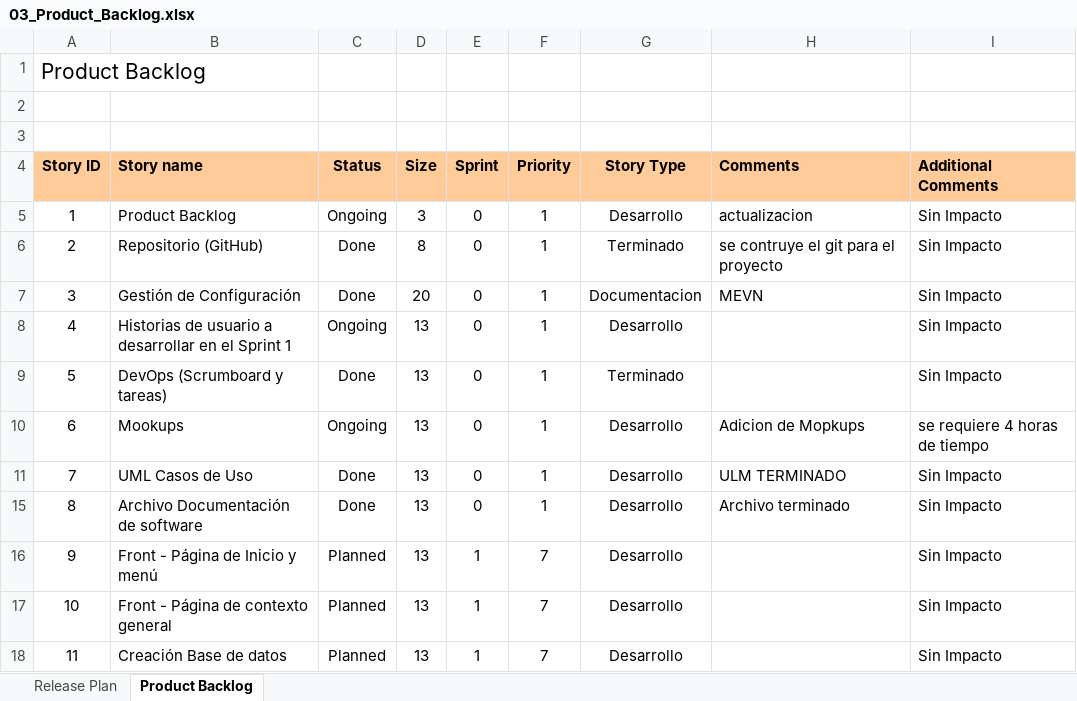
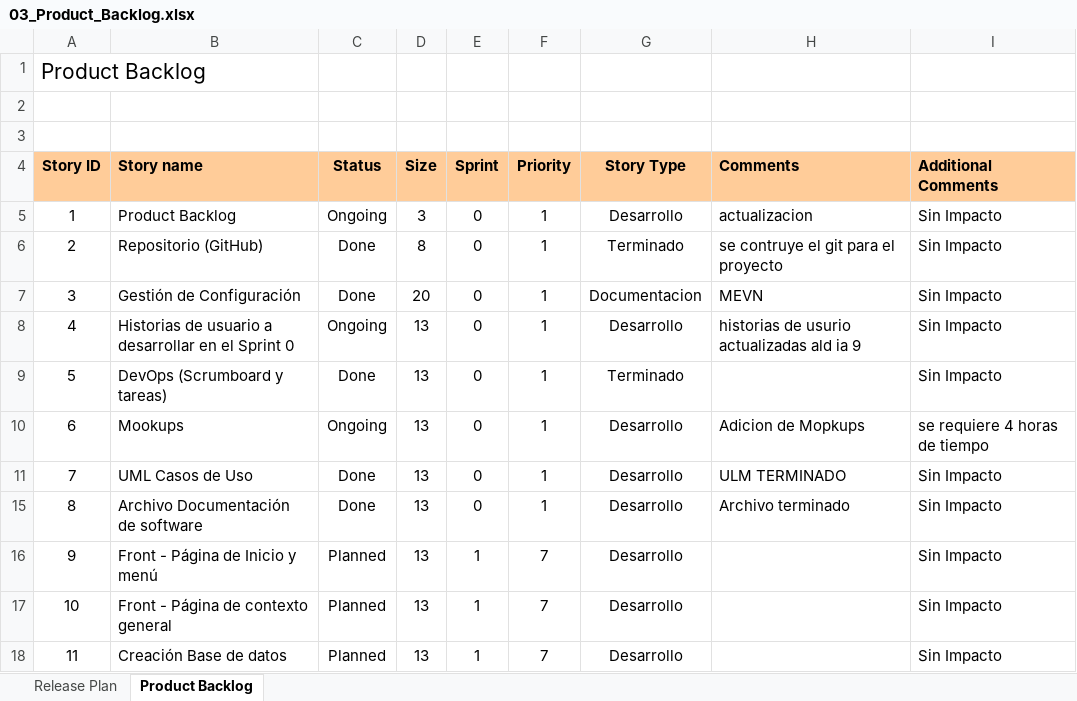
Before and after one commit to dianaMintic/Huella_Carbono, an Excel workbook: Sprint0/09-09-2021/03_Product_Backlog.xlsx, sheet Product Backlog, drawn as a sheet; only a part is shown; values as stored, in another font and other column widths than the file's, no borders; conditional formats not drawn; the diff names each change by its address in the sheet, - before the commit and + after, or states it on an @@ line.

Commit message:
Update 03_Product_Backlog.xlsx

```diff
--- a/Sprint0/09-09-2021/03_Product_Backlog.xlsx (sheet Product Backlog)
+++ b/Sprint0/09-09-2021/03_Product_Backlog.xlsx (sheet Product Backlog)
-B8 (Story name): …el Sprint 1
+B8 (Story name): …el Sprint 0
-H8 (Comments): (empty)
+H8 (Comments): historias de usurio actualizadas ald ia 9
```
